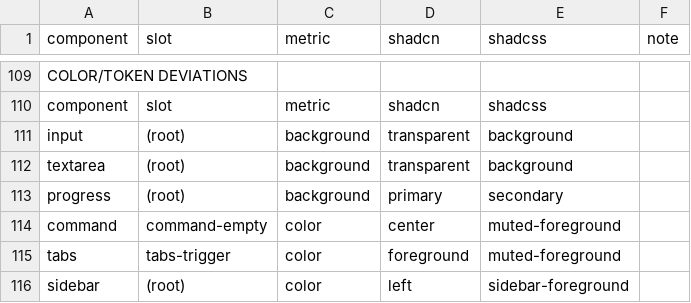
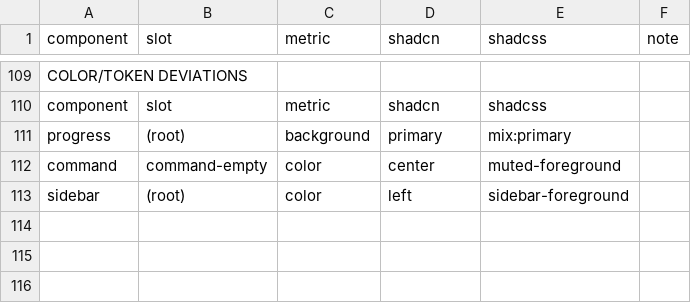
Before and after one commit to russfranky/shadcss-ui, a CSV file: qa/fidelity/gaps.csv, drawn as a sheet; only a part is shown, gaps mark what is left out.

Commit message:
fix(fidelity): input/textarea transparent bg, tabs-trigger foreground, progress primary/20 track

```diff
--- a/qa/fidelity/gaps.csv
+++ b/qa/fidelity/gaps.csv
@@ -110,7 +110,4 @@
 "component","slot","metric","shadcn","shadcss"
-"input","(root)","background","transparent","background"
-"textarea","(root)","background","transparent","background"
-"progress","(root)","background","primary","secondary"
+"progress","(root)","background","primary","mix:primary"
 "command","command-empty","color","center","muted-foreground"
-"tabs","tabs-trigger","color","foreground","muted-foreground"
 "sidebar","(root)","color","left","sidebar-foreground"
```
Also changed, not shown: 10 other files.
